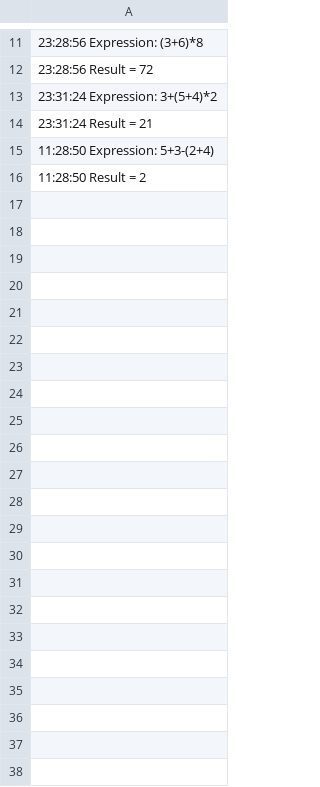
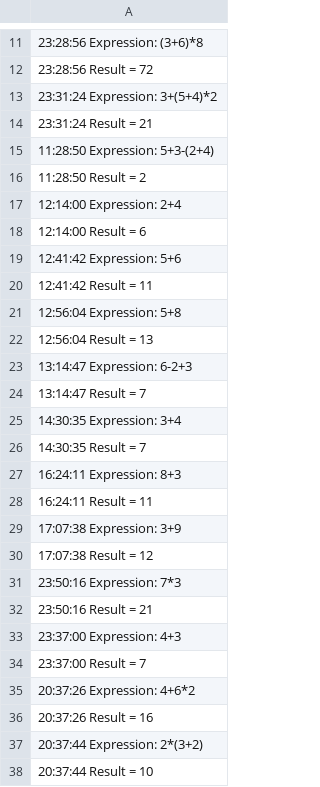
Before and after one commit to VasiliyMaletin/Pet-project, a CSV file: telegram_bot/log.csv, drawn as a sheet; only a part is shown, gaps mark what is left out.

```diff
--- a/telegram_bot/log.csv
+++ b/telegram_bot/log.csv
@@ -16 +16,23 @@
 11:28:50 Result = 2
+12:14:00 Expression: 2+4
+12:14:00 Result = 6
+12:41:42 Expression: 5+6
+12:41:42 Result = 11
+12:56:04 Expression: 5+8
+12:56:04 Result = 13
+13:14:47 Expression: 6-2+3
+13:14:47 Result = 7
+14:30:35 Expression: 3+4
+14:30:35 Result = 7
+16:24:11 Expression: 8+3
+16:24:11 Result = 11
+17:07:38 Expression: 3+9
+17:07:38 Result = 12
+23:50:16 Expression: 7*3
+23:50:16 Result = 21
+23:37:00 Expression: 4+3
+23:37:00 Result = 7
+20:37:26 Expression: 4+6*2
+20:37:26 Result = 16
+20:37:44 Expression: 2*(3+2)
+20:37:44 Result = 10
```
Also changed, not shown: 5 other files.
